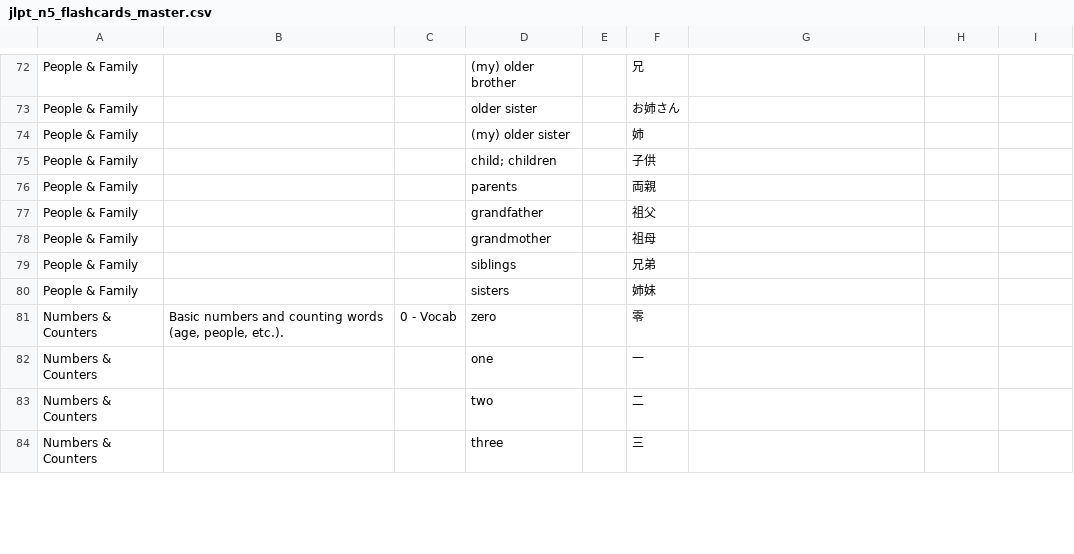
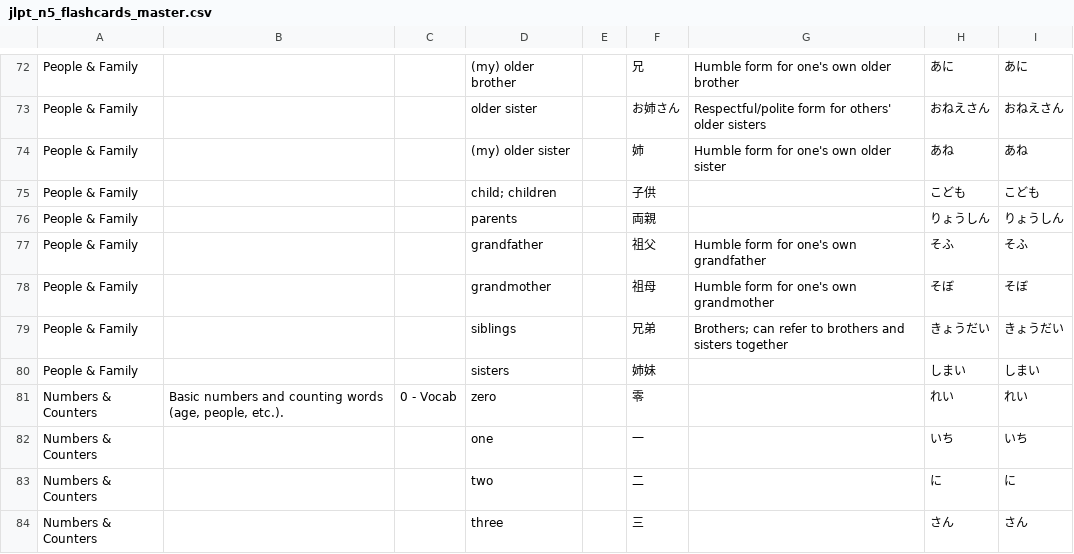
Before and after one commit to knakamura13/lingo-legend-flash-cards, a CSV file: jlpt_n5_flashcards_master.csv, drawn as a sheet; only a part is shown, gaps mark what is left out; the diff covers the shown part only; the diff names each change by its address in the sheet, - before the commit and + after, or states it on an @@ line.

```diff
--- a/jlpt_n5_flashcards_master.csv
+++ b/jlpt_n5_flashcards_master.csv
-G72: (empty)
+G72: Humble form for one's own older brother
-H72: (empty)
+H72: あに
-I72: (empty)
+I72: あに
-G73: (empty)
+G73: Respectful/polite form for others' older sisters
-H73: (empty)
+H73: おねえさん
-I73: (empty)
+I73: おねえさん
-G74: (empty)
+G74: Humble form for one's own older sister
-H74: (empty)
+H74: あね
-I74: (empty)
+I74: あね
-H75: (empty)
+H75: こども
-I75: (empty)
+I75: こども
-H76: (empty)
+H76: りょうしん
-I76: (empty)
+I76: りょうしん
-G77: (empty)
+G77: Humble form for one's own grandfather
-H77: (empty)
+H77: そふ
-I77: (empty)
+I77: そふ
-G78: (empty)
+G78: Humble form for one's own grandmother
-H78: (empty)
+H78: そぼ
-I78: (empty)
+I78: そぼ
-G79: (empty)
+G79: Brothers; can refer to brothers and sisters together
-H79: (empty)
+H79: きょうだい
-I79: (empty)
+I79: きょうだい
-H80: (empty)
+H80: しまい
-I80: (empty)
+I80: しまい
-H81: (empty)
+H81: れい
-I81: (empty)
+I81: れい
-H82: (empty)
+H82: いち
-I82: (empty)
+I82: いち
-H83: (empty)
+H83: に
-I83: (empty)
+I83: に
-H84: (empty)
+H84: さん
-I84: (empty)
+I84: さん
```
Also changed, not shown: 104 edited cells elsewhere in this file, 1 other file.
